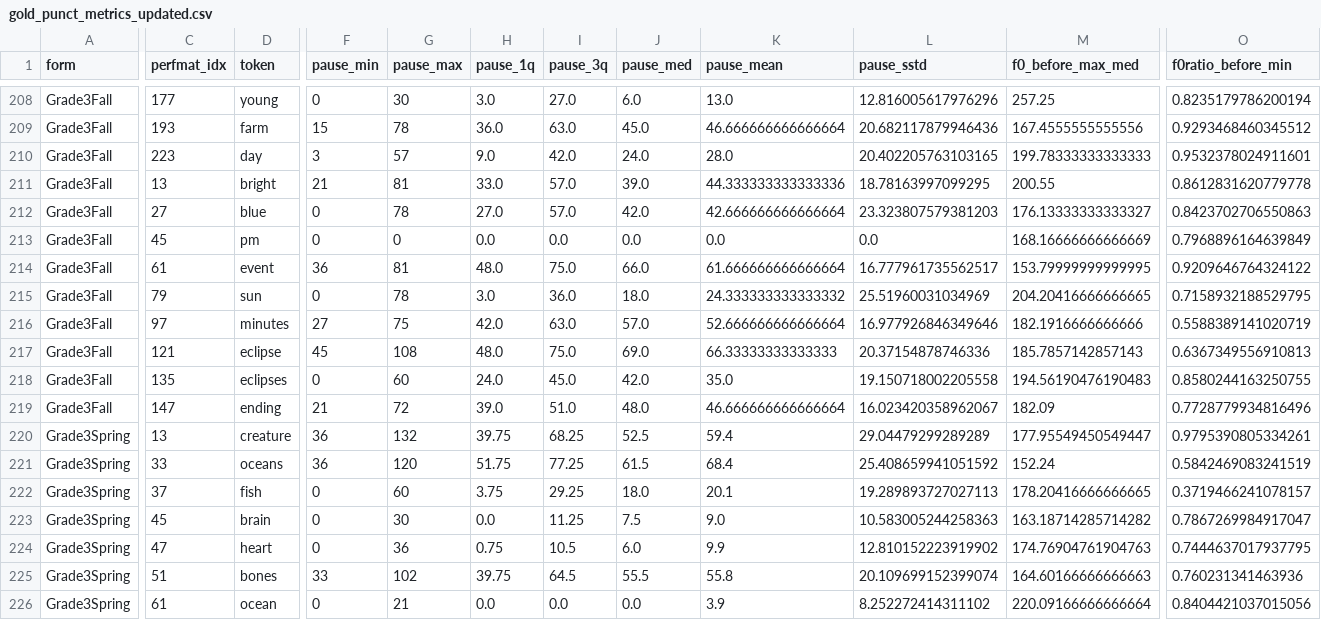
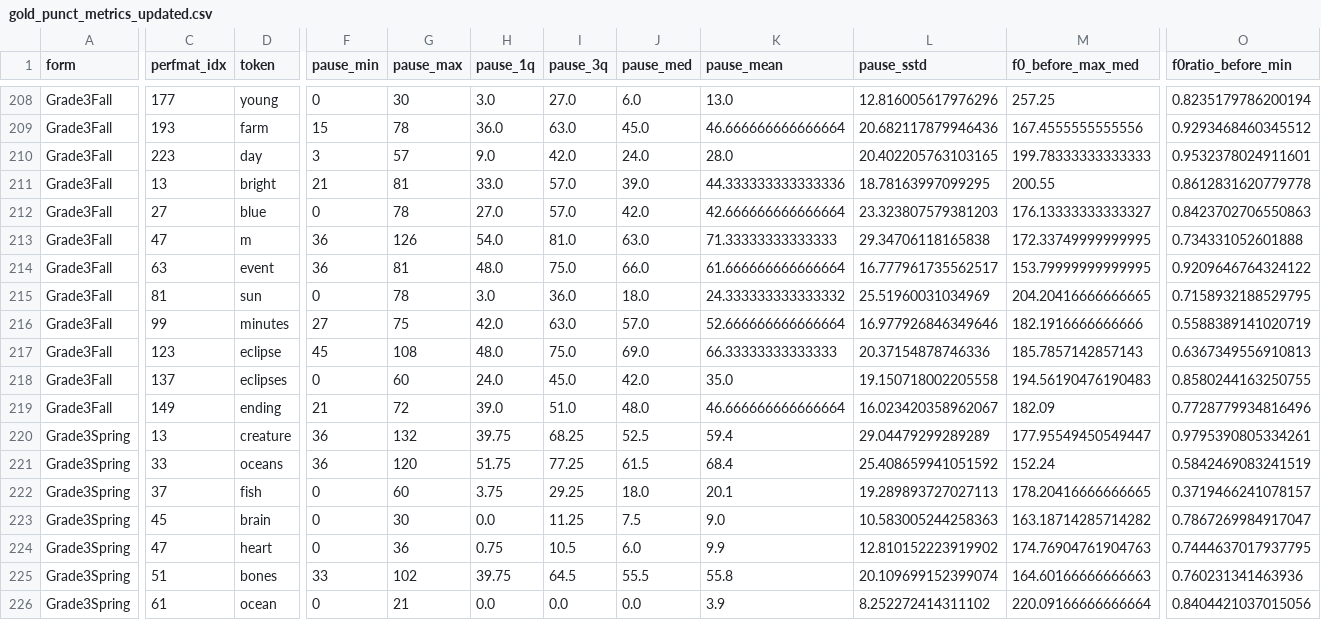
Before and after one commit to ycm/profiler, a CSV file: prosody/gold_punct_metrics_updated.csv, drawn as a sheet; only a part is shown, gaps mark what is left out; the diff covers the shown part only; the diff names each change by its address in the sheet, - before the commit and + after, or states it on an @@ line.

```diff
--- a/prosody/gold_punct_metrics_updated.csv
+++ b/prosody/gold_punct_metrics_updated.csv
-C213 (perfmat_idx): 45
+C213 (perfmat_idx): 47
-D213 (token): pm
+D213 (token): m
-F213 (pause_min): 0
+F213 (pause_min): 36
-G213 (pause_max): 0
+G213 (pause_max): 126
-H213 (pause_1q): 0.0
+H213 (pause_1q): 54.0
-I213 (pause_3q): 0.0
+I213 (pause_3q): 81.0
-J213 (pause_med): 0.0
+J213 (pause_med): 63.0
-K213 (pause_mean): 0.0
+K213 (pause_mean): 71.33333333333333
-L213 (pause_sstd): 0.0
+L213 (pause_sstd): 29.34706118165838
-M213 (f0_before_max_med): 168.16666666666669
+M213 (f0_before_max_med): 172.33749999999995
-O213 (f0ratio_before_min): 0.7968896164639849
+O213 (f0ratio_before_min): 0.734331052601888
-C214 (perfmat_idx): 61
+C214 (perfmat_idx): 63
-C215 (perfmat_idx): 79
+C215 (perfmat_idx): 81
-C216 (perfmat_idx): 97
+C216 (perfmat_idx): 99
-C217 (perfmat_idx): 121
+C217 (perfmat_idx): 123
-C218 (perfmat_idx): 135
+C218 (perfmat_idx): 137
-C219 (perfmat_idx): 147
+C219 (perfmat_idx): 149
```
Also changed, not shown: 55 edited cells elsewhere in this file, prosody/good_child_punct_metrics_updated.csv, 20 other files.
